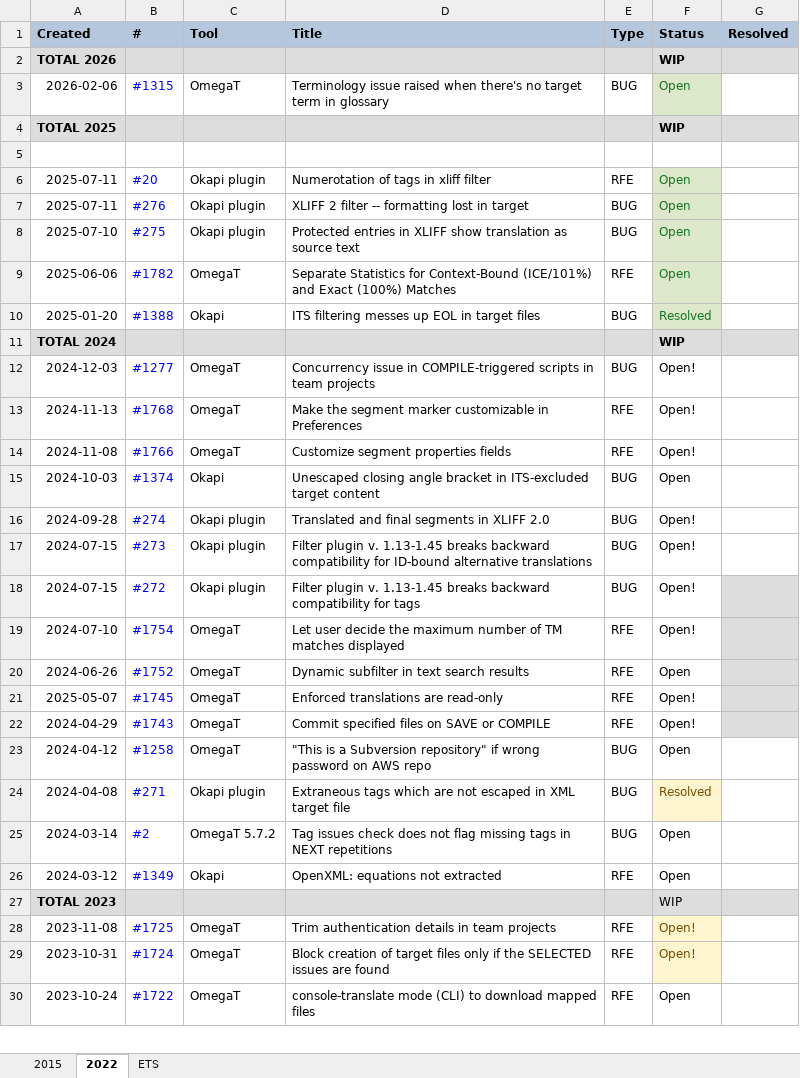
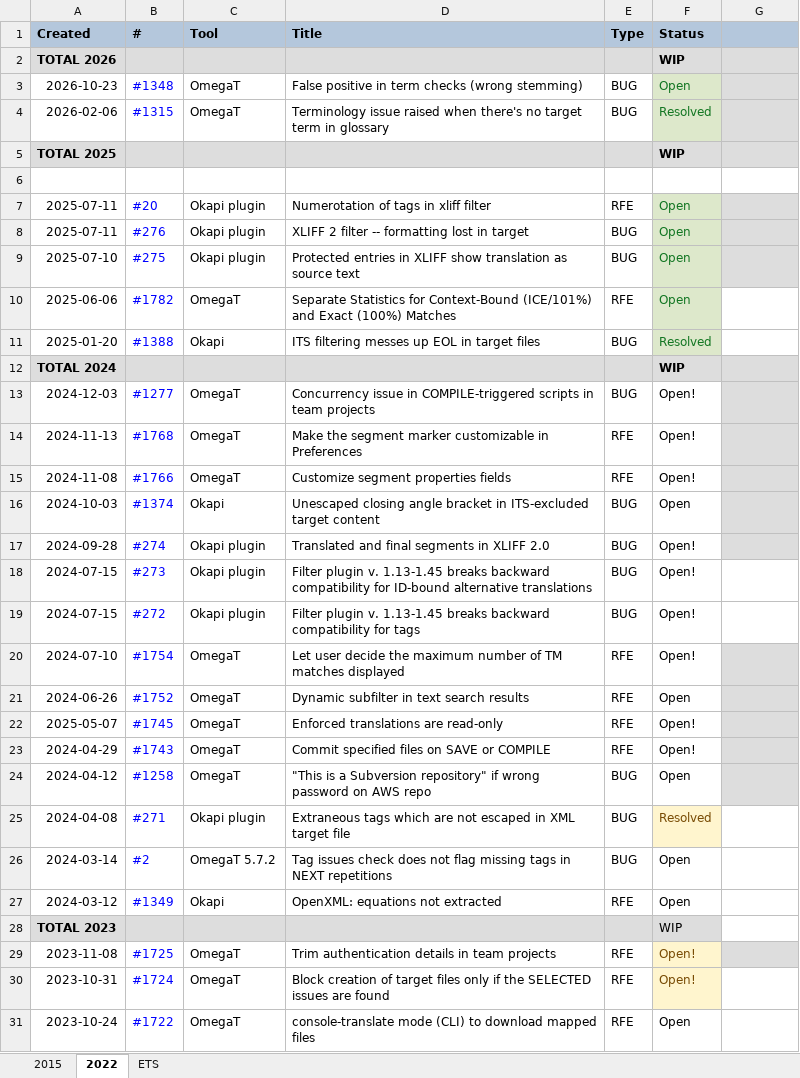
Before and after one commit to capstanlqc/ttt_docs, an Excel workbook: docs/tools/tickets/OmegaT_issues_nopw.xlsx, sheet 2022, drawn as a sheet; only a part is shown; values as stored, in another font and other column widths than the file's, no borders; charts and pictures and conditional formats not drawn; addresses are those after the commit; the diff covers the shown part only; the diff names each change by its address in the sheet, - before the commit and + after, or states it on an @@ line.

```diff
--- a/docs/tools/tickets/OmegaT_issues_nopw.xlsx (sheet 2022)
+++ b/docs/tools/tickets/OmegaT_issues_nopw.xlsx (sheet 2022)
-G1: Resolved
+G1: (empty)
+row 3: 2026-10-23 | #1348 | OmegaT | False positive in term checks (wrong stemming) | BUG | Open
-F4 (Status): Open
+F4 (Status): Resolved
-G4 fill: none
+G4 fill: #DDDDDD
-G7:G9 fill: none
+G7:G9 fill: #DDDDDD
-G13:G17 fill: none
+G13:G17 fill: #DDDDDD
-G19 fill: #DDDDDD
+G19 fill: none
-G24 fill: none
+G24 fill: #DDDDDD
-G28 fill: #DDDDDD
+G28 fill: none
-G29 fill: none
+G29 fill: #DDDDDD
```
Also changed, not shown: 4 edited cells and cell formats elsewhere in this sheet, charts or pictures, docs/tools/tickets/OmegaT_issues.xlsx, 3 other files.
